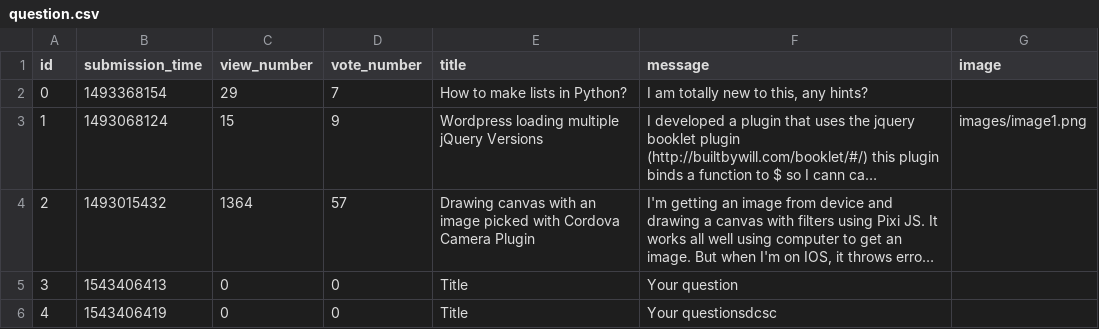
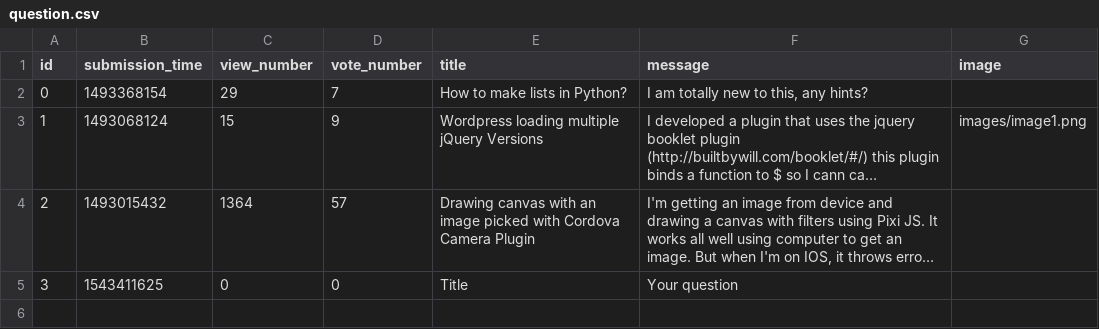
Before and after one commit to rolandgonczi/ask-mate-python, a CSV file: sample_data/question.csv, drawn as a sheet; long unchanged cells end in …; the diff names each change by its address in the sheet, - before the commit and + after, or states it on an @@ line.

```diff
--- a/sample_data/question.csv
+++ b/sample_data/question.csv
-B5 (submission_time): 1543406413
+B5 (submission_time): 1543411625
-row 6: 4 | 1543406419 | 0 | 0 | Title | Your questionsdcsc
```
Also changed, not shown: 3 other files.
